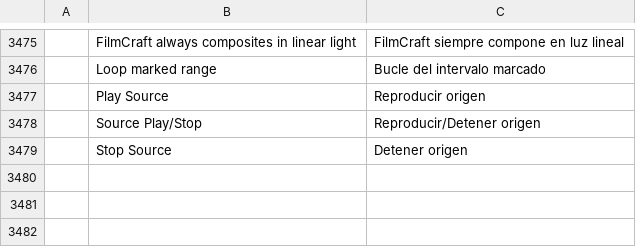
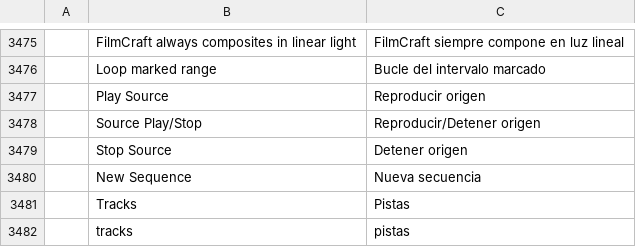
Before and after one commit to DHJComical/filmcraft, a TSV file: crates/ui-egui/src/i18n/es.tsv, drawn as a sheet; only a part is shown, gaps mark what is left out.

```diff
--- a/crates/ui-egui/src/i18n/es.tsv
+++ b/crates/ui-egui/src/i18n/es.tsv
@@ -3479 +3479,4 @@
 	Stop Source	Detener origen
+	New Sequence	Nueva secuencia
+	Tracks	Pistas
+	tracks	pistas
```
Also changed, not shown: 4 other files.
